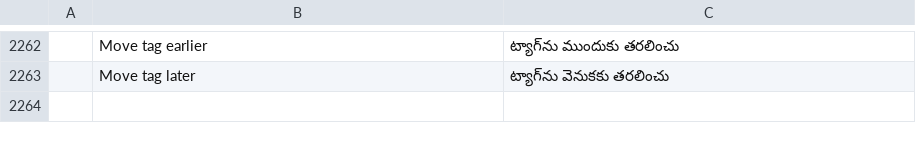
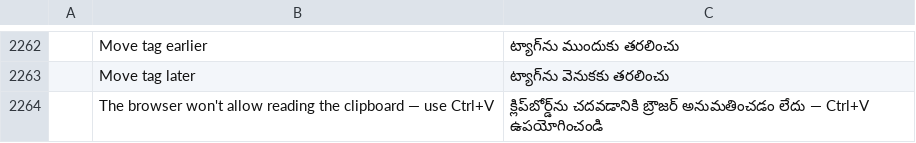
Before and after one commit to tuananhfr/pdfcraft, a TSV file: crates/ui-egui/src/i18n/te.tsv, drawn as a sheet; only a part is shown, gaps mark what is left out; the diff names each change by its address in the sheet, - before the commit and + after, or states it on an @@ line.

Commit message:
Translate the clipboard read refusal in every UI catalog

```diff
--- a/crates/ui-egui/src/i18n/te.tsv
+++ b/crates/ui-egui/src/i18n/te.tsv
+row 2264:  | The browser won't allow reading the clipboard — use Ctrl+V | క్లిప్‌బోర్డ్‌ను చదవడానికి బ్రౌజర్ అనుమతించడం లేదు — Ctrl+V ఉపయోగించండి
```
Also changed, not shown: crates/ui-egui/src/i18n/bg.tsv, crates/ui-egui/src/i18n/el.tsv, 18 other files.
